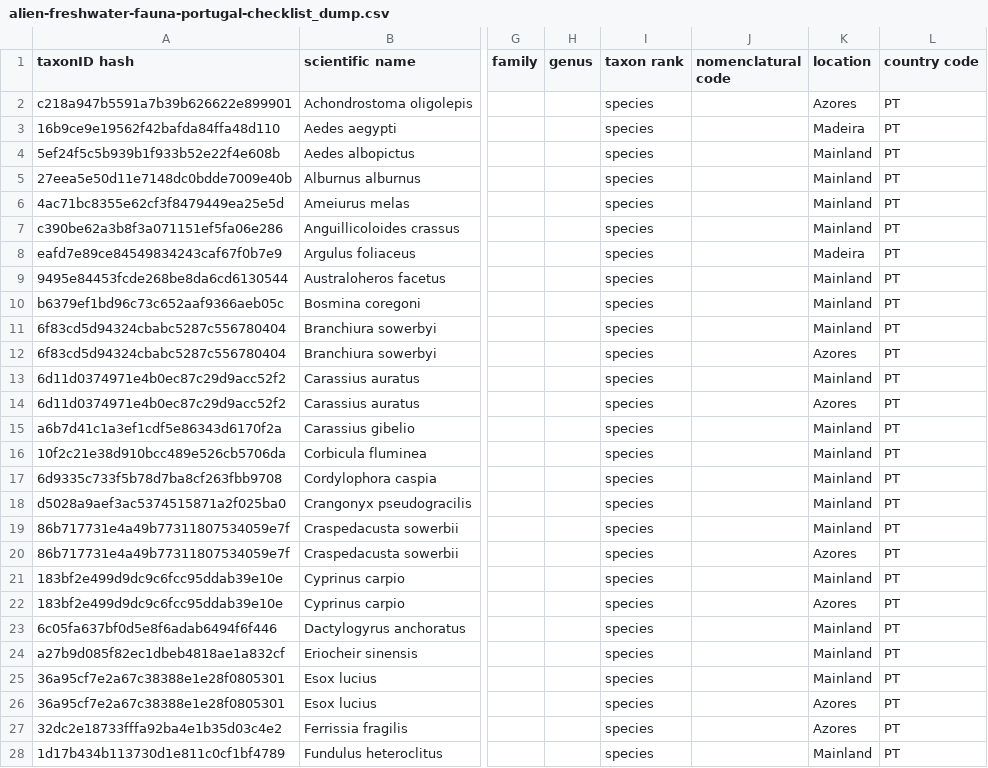
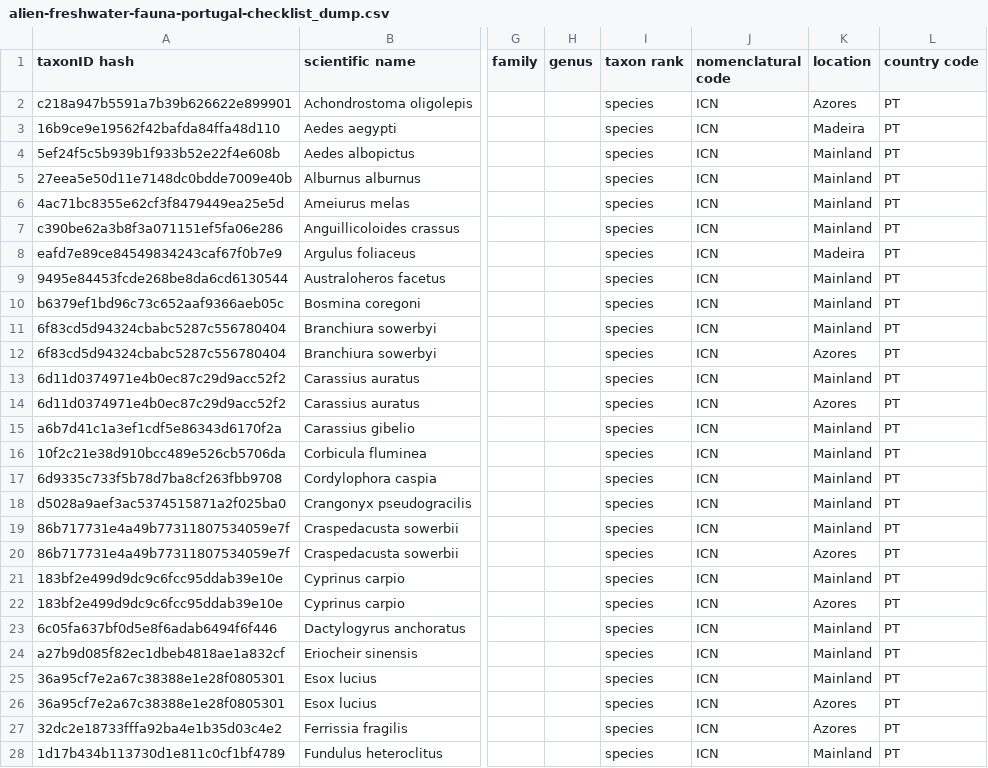
Before and after one commit to onestop-project/alien-freshwater-fauna-portugal, a CSV file: data/raw/alien-freshwater-fauna-portugal-checklist_dump.csv, drawn as a sheet; only a part is shown, gaps mark what is left out; the diff covers the shown part only; the diff names each change by its address in the sheet, - before the commit and + after, or states it on an @@ line.

Commit message:
Add nomenclaturalCode

```diff
--- a/data/raw/alien-freshwater-fauna-portugal-checklist_dump.csv
+++ b/data/raw/alien-freshwater-fauna-portugal-checklist_dump.csv
-J2:J28 (nomenclatural code): (empty)
+J2:J28 (nomenclatural code): ICN
```
Also changed, not shown: 57 edited cells elsewhere in this file, 1 other file.
